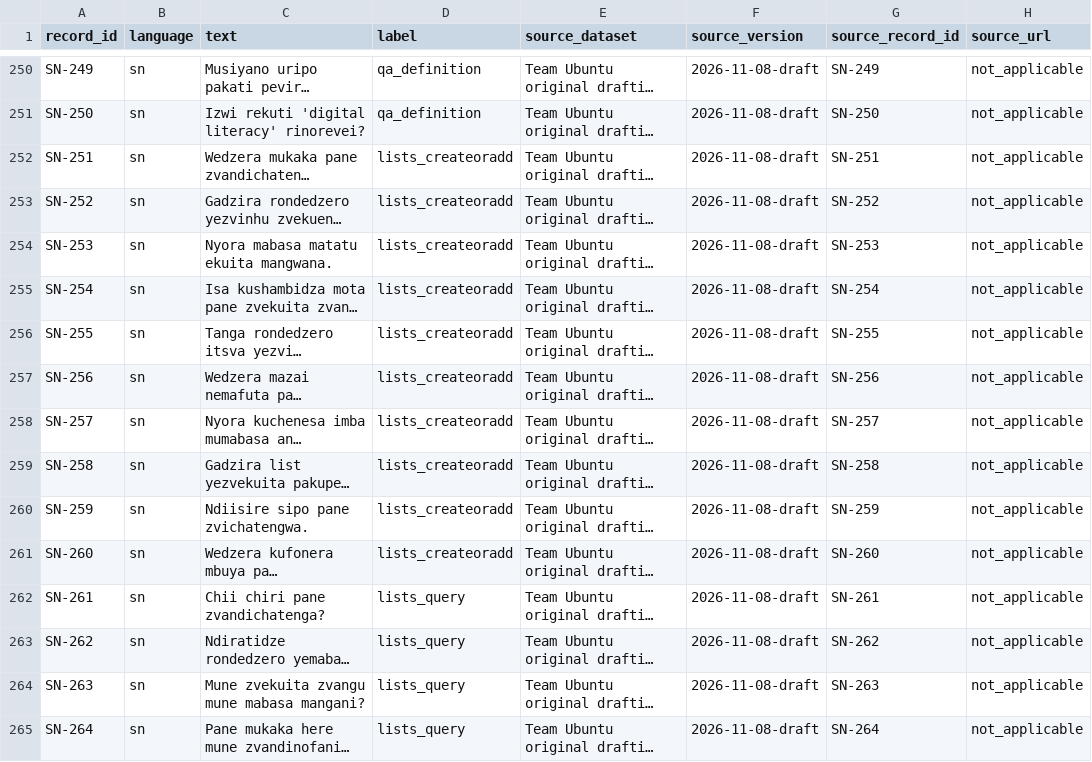
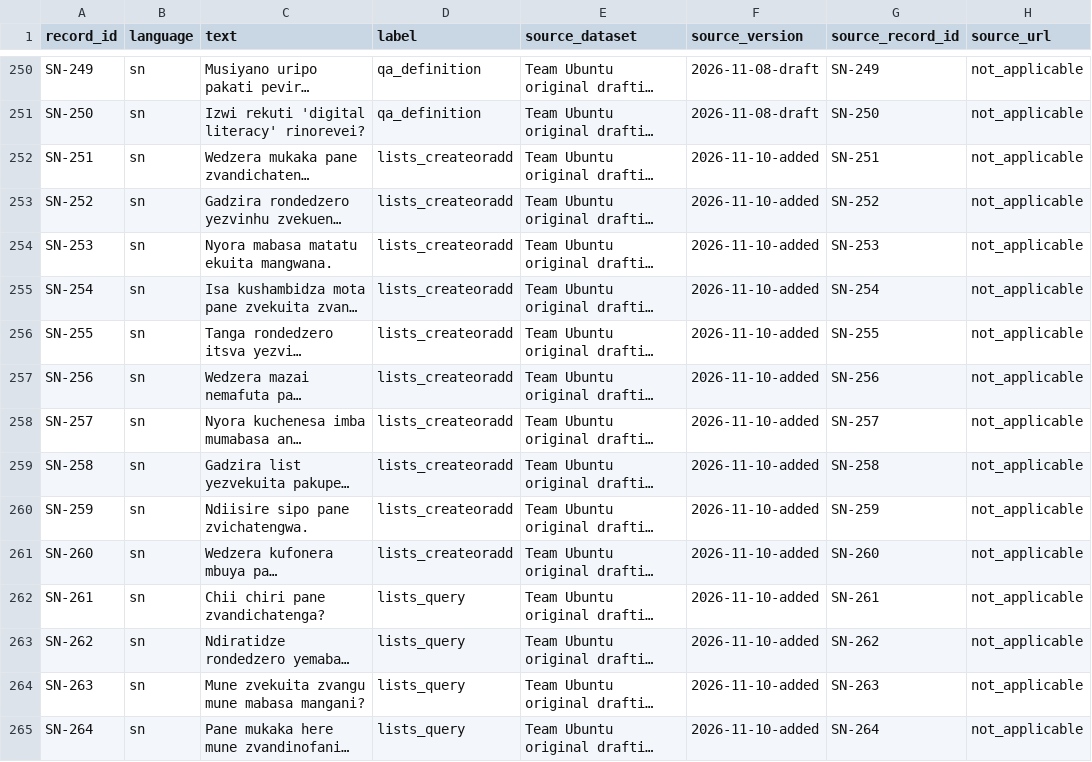
Before and after one commit to cypher-30/NLP-Datathon, a CSV file: data/contribution.csv, drawn as a sheet; only a part is shown, gaps mark what is left out; long unchanged cells end in …; the diff covers the shown part only; the diff names each change by its address in the sheet, - before the commit and + after, or states it on an @@ line.

Commit message:
Correct source_version of 37 rows added 9-10 Nov (metadata only; text, labels and splits unchanged); record new data hash

```diff
--- a/data/contribution.csv
+++ b/data/contribution.csv
-F252:F265 (source_version): 2026-11-08-draft
+F252:F265 (source_version): 2026-11-10-added
```
Also changed, not shown: 23 edited cells elsewhere in this file, 1 other file.
